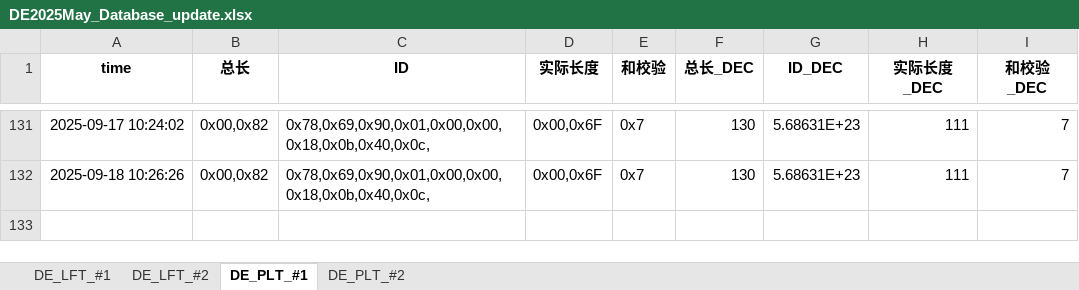
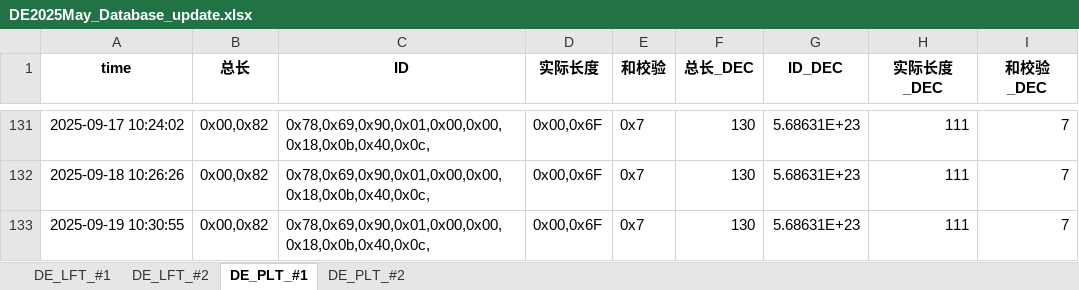
Before and after one commit to weichencsu/millwear_demoapp, an Excel workbook: DE2025May_Database_update.xlsx, sheet DE_PLT_#1, drawn as a sheet; only a part is shown, gaps mark what is left out; values as stored, in another font and other column widths than the file's, no borders; the diff names each change by its address in the sheet, - before the commit and + after, or states it on an @@ line.

```diff
--- a/DE2025May_Database_update.xlsx (sheet DE_PLT_#1)
+++ b/DE2025May_Database_update.xlsx (sheet DE_PLT_#1)
+row 133: 2025-09-19 10:30:55 | 0x00,0x82 | 0x78,0x69,0x90,0x01,0x00,0x00,0x18,0x0b,0x40,0x0c, | 0x00,0x6F | 0x7 | 130 | 5.68631E+23 | 111 | 7
```
Also changed, not shown: sheet DE_PLT_#2, sheet DE_LFT_#2, sheet DE_LFT_#1.
